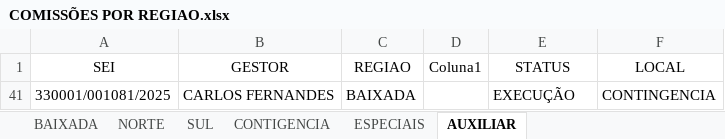
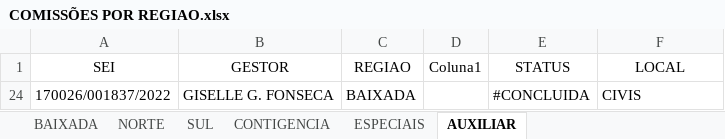
Before and after one commit to flavioalmeidamatos/MEDICOES, an Excel workbook: COMISSÕES POR REGIAO.xlsx, sheet AUXILIAR, drawn as a sheet; values as stored, in another font and other column widths than the file's, no borders; table styles not drawn; removed rows and columns are numbered as before the commit, all else as after; the diff names each change by its address in the sheet, - before the commit and + after, or states it on an @@ line.

```diff
--- a/COMISSÕES POR REGIAO.xlsx (sheet AUXILIAR)
+++ b/COMISSÕES POR REGIAO.xlsx (sheet AUXILIAR)
@@ row 41 hidden: 330001/001081/2025 | CARLOS FERNANDES | BAIXADA |  | EXECUÇÃO | CONTINGENCIA @@
@@ row 24 unhidden: 170026/001837/2022 | GISELLE G. FONSECA | BAIXADA |  | #CONCLUIDA | CIVIS @@
```
Also changed, not shown: ANALITICA.xlsx, BASE.xlsx, 2 other files.
